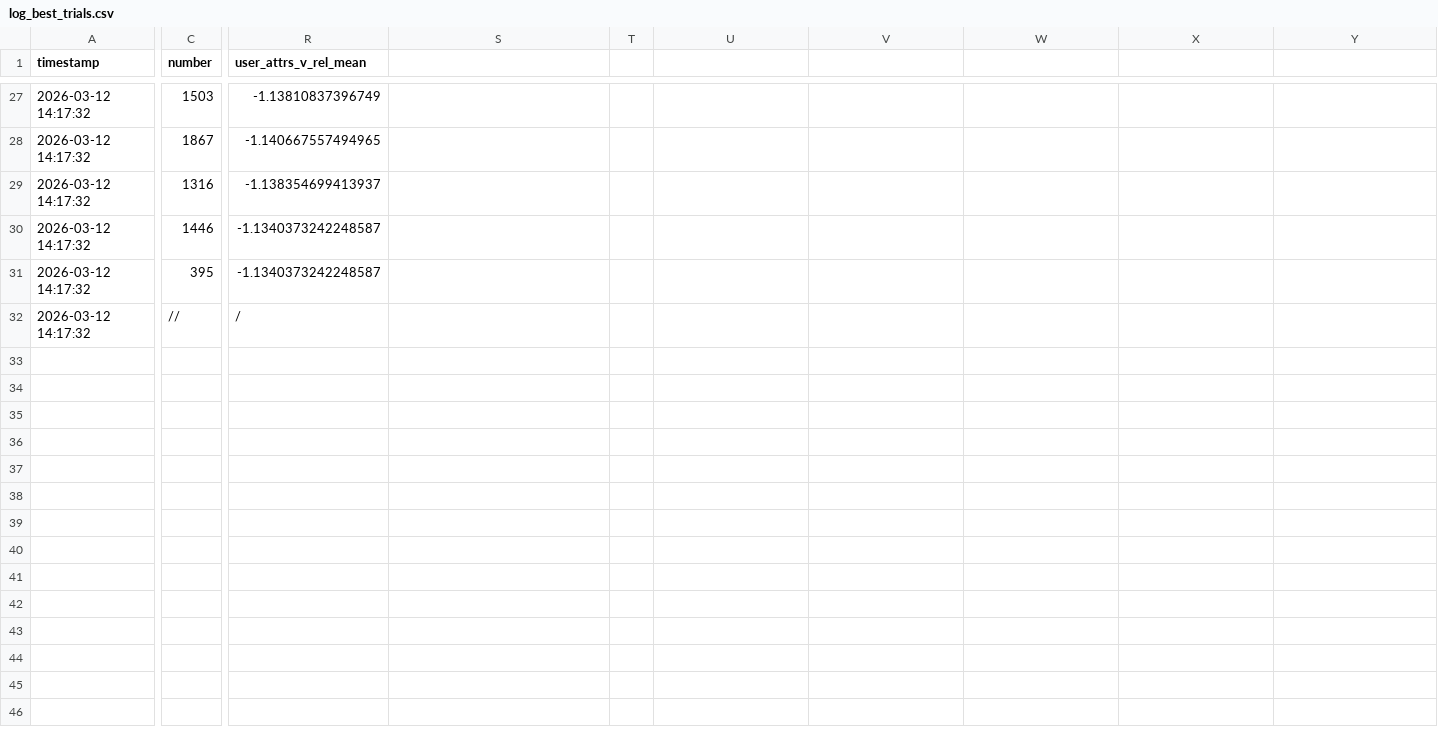
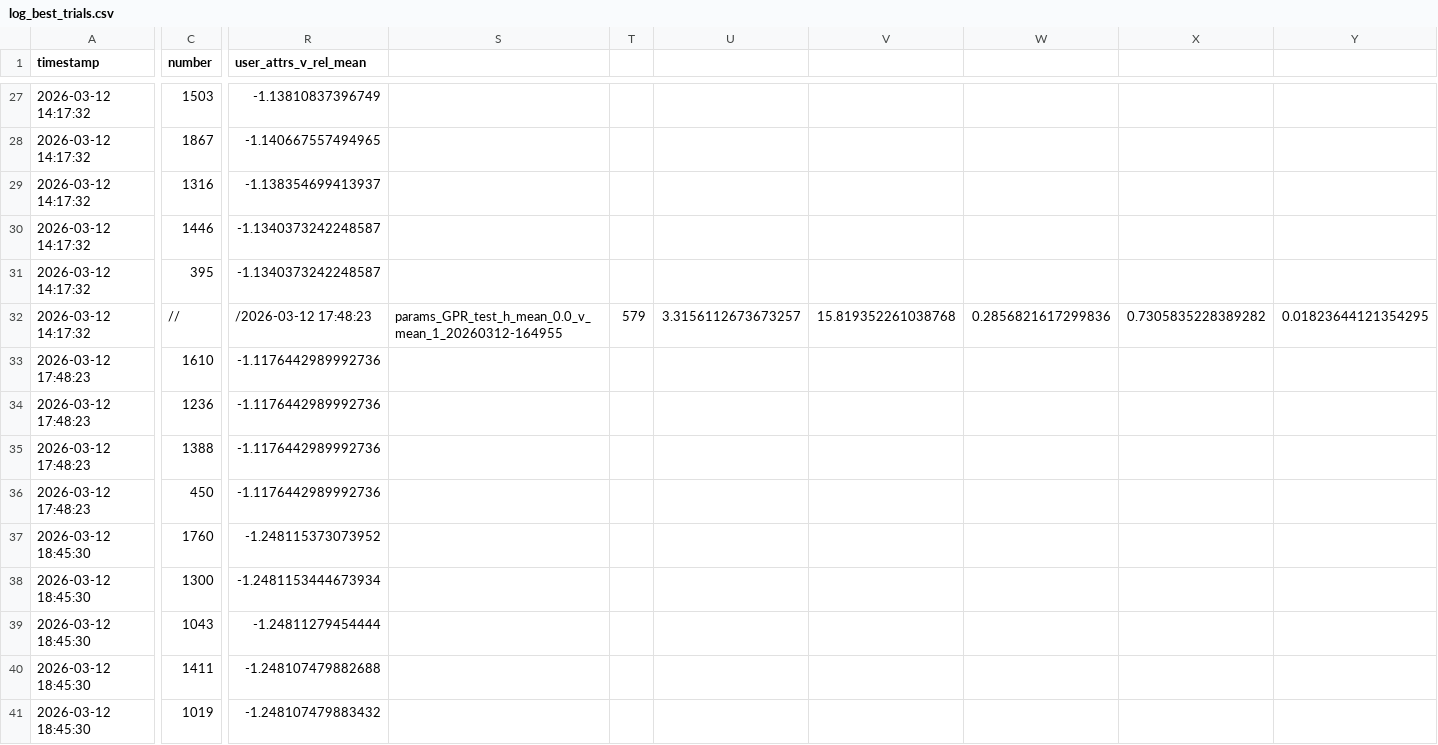
Before and after one commit to JRL-CARI-CNR-UNIBS/cbf_python, a CSV file: cbf_python/log_best_trials.csv, drawn as a sheet; only a part is shown, gaps mark what is left out; rows hold the shown columns only; the diff covers the shown part only; the diff names each change by its address in the sheet, - before the commit and + after, or states it on an @@ line.

Commit message:
final GPR test

```diff
--- a/cbf_python/log_best_trials.csv
+++ b/cbf_python/log_best_trials.csv
-R32 (user_attrs_v_rel_mean): /
+R32 (user_attrs_v_rel_mean): /2026-03-12 17:48:23
-S32: (empty)
+S32: params_GPR_test_h_mean_0.0_v_mean_1_20260312-164955
-T32: (empty)
+T32: 579
-U32: (empty)
+U32: 3.3156112673673257
-V32: (empty)
+V32: 15.819352261038768
-W32: (empty)
+W32: 0.2856821617299836
-X32: (empty)
+X32: 0.7305835228389282
-Y32: (empty)
+Y32: 0.01823644121354295
+row 33: 2026-03-12 17:48:23 | 1610 | -1.1176442989992736
+row 34: 2026-03-12 17:48:23 | 1236 | -1.1176442989992736
+row 35: 2026-03-12 17:48:23 | 1388 | -1.1176442989992736
+row 36: 2026-03-12 17:48:23 | 450 | -1.1176442989992736
+row 37: 2026-03-12 18:45:30 | 1760 | -1.248115373073952
+row 38: 2026-03-12 18:45:30 | 1300 | -1.2481153444673934
+row 39: 2026-03-12 18:45:30 | 1043 | -1.24811279454444
+row 40: 2026-03-12 18:45:30 | 1411 | -1.248107479882688
+row 41: 2026-03-12 18:45:30 | 1019 | -1.248107479883432
```
Also changed, not shown: 10 edited cells elsewhere in this file, 2 other files.
